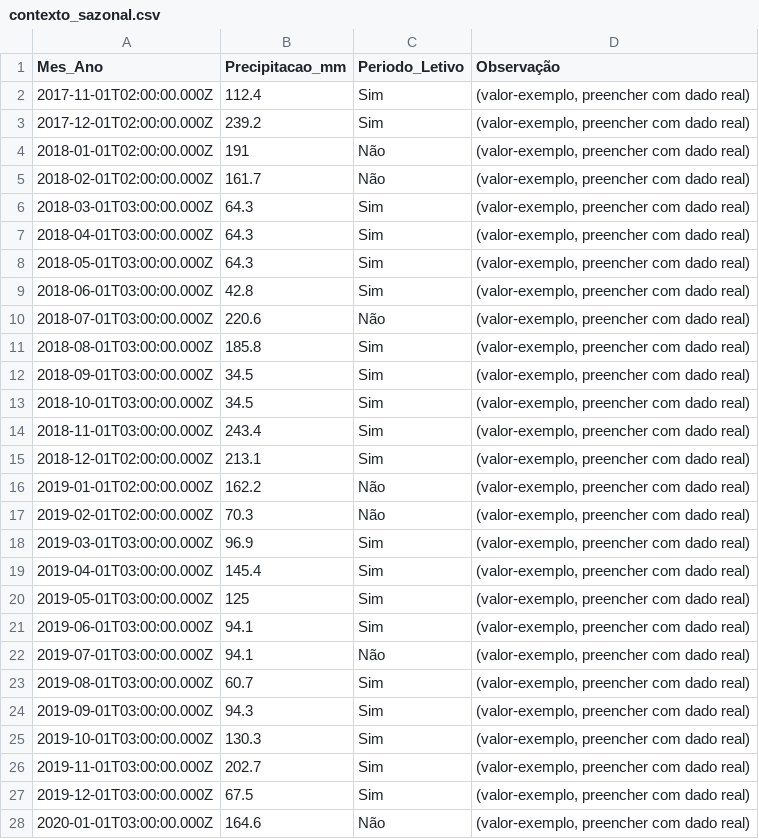
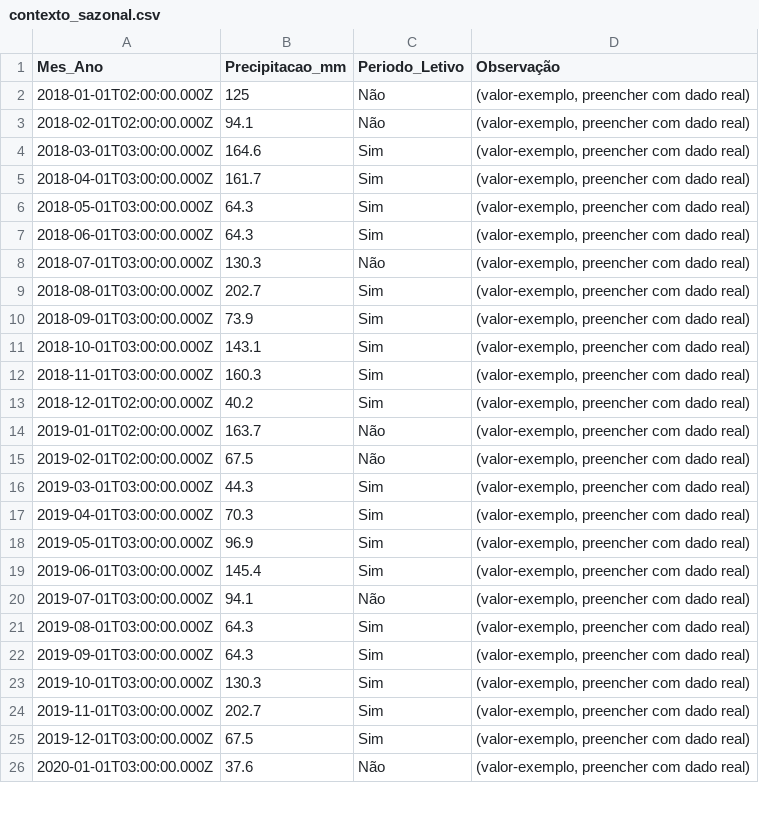
Before and after one commit to adinailson88/malha-previsao-custos, a CSV file: dados_csv/contexto_sazonal.csv, drawn as a sheet; only a part is shown; the diff covers the shown part only.

```diff
--- a/dados_csv/contexto_sazonal.csv
+++ b/dados_csv/contexto_sazonal.csv
@@ -1,25 +1,23 @@
 Mes_Ano,Precipitacao_mm,Periodo_Letivo,Observação
-2017-11-01T02:00:00.000Z,112.4,Sim,"(valor-exemplo, preencher com dado real)"
-2017-12-01T02:00:00.000Z,239.2,Sim,"(valor-exemplo, preencher com dado real)"
-2018-01-01T02:00:00.000Z,191,Não,"(valor-exemplo, preencher com dado real)"
-2018-02-01T02:00:00.000Z,161.7,Não,"(valor-exemplo, preencher com dado real)"
-2018-03-01T03:00:00.000Z,64.3,Sim,"(valor-exemplo, preencher com dado real)"
-2018-04-01T03:00:00.000Z,64.3,Sim,"(valor-exemplo, preencher com dado real)"
+2018-01-01T02:00:00.000Z,125,Não,"(valor-exemplo, preencher com dado real)"
+2018-02-01T02:00:00.000Z,94.1,Não,"(valor-exemplo, preencher com dado real)"
+2018-03-01T03:00:00.000Z,164.6,Sim,"(valor-exemplo, preencher com dado real)"
+2018-04-01T03:00:00.000Z,161.7,Sim,"(valor-exemplo, preencher com dado real)"
 2018-05-01T03:00:00.000Z,64.3,Sim,"(valor-exemplo, preencher com dado real)"
-2018-06-01T03:00:00.000Z,42.8,Sim,"(valor-exemplo, preencher com dado real)"
-2018-07-01T03:00:00.000Z,220.6,Não,"(valor-exemplo, preencher com dado real)"
-2018-08-01T03:00:00.000Z,185.8,Sim,"(valor-exemplo, preencher com dado real)"
-2018-09-01T03:00:00.000Z,34.5,Sim,"(valor-exemplo, preencher com dado real)"
-2018-10-01T03:00:00.000Z,34.5,Sim,"(valor-exemplo, preencher com dado real)"
-2018-11-01T03:00:00.000Z,243.4,Sim,"(valor-exemplo, preencher com dado real)"
-2018-12-01T02:00:00.000Z,213.1,Sim,"(valor-exemplo, preencher com dado real)"
-2019-01-01T02:00:00.000Z,162.2,Não,"(valor-exemplo, preencher com dado real)"
-2019-02-01T02:00:00.000Z,70.3,Não,"(valor-exemplo, preencher com dado real)"
-2019-03-01T03:00:00.000Z,96.9,Sim,"(valor-exemplo, preencher com dado real)"
-2019-04-01T03:00:00.000Z,145.4,Sim,"(valor-exemplo, preencher com dado real)"
-2019-05-01T03:00:00.000Z,125,Sim,"(valor-exemplo, preencher com dado real)"
-2019-06-01T03:00:00.000Z,94.1,Sim,"(valor-exemplo, preencher com dado real)"
+2018-06-01T03:00:00.000Z,64.3,Sim,"(valor-exemplo, preencher com dado real)"
+2018-07-01T03:00:00.000Z,130.3,Não,"(valor-exemplo, preencher com dado real)"
+2018-08-01T03:00:00.000Z,202.7,Sim,"(valor-exemplo, preencher com dado real)"
+2018-09-01T03:00:00.000Z,73.9,Sim,"(valor-exemplo, preencher com dado real)"
+2018-10-01T03:00:00.000Z,143.1,Sim,"(valor-exemplo, preencher com dado real)"
+2018-11-01T03:00:00.000Z,160.3,Sim,"(valor-exemplo, preencher com dado real)"
+2018-12-01T02:00:00.000Z,40.2,Sim,"(valor-exemplo, preencher com dado real)"
+2019-01-01T02:00:00.000Z,163.7,Não,"(valor-exemplo, preencher com dado real)"
+2019-02-01T02:00:00.000Z,67.5,Não,"(valor-exemplo, preencher com dado real)"
+2019-03-01T03:00:00.000Z,44.3,Sim,"(valor-exemplo, preencher com dado real)"
+2019-04-01T03:00:00.000Z,70.3,Sim,"(valor-exemplo, preencher com dado real)"
+2019-05-01T03:00:00.000Z,96.9,Sim,"(valor-exemplo, preencher com dado real)"
+2019-06-01T03:00:00.000Z,145.4,Sim,"(valor-exemplo, preencher com dado real)"
 2019-07-01T03:00:00.000Z,94.1,Não,"(valor-exemplo, preencher com dado real)"
-2019-08-01T03:00:00.000Z,60.7,Sim,"(valor-exemplo, preencher com dado real)"
-2019-09-01T03:00:00.000Z,94.3,Sim,"(valor-exemplo, preencher com dado real)"
+2019-08-01T03:00:00.000Z,64.3,Sim,"(valor-exemplo, preencher com dado real)"
+2019-09-01T03:00:00.000Z,64.3,Sim,"(valor-exemplo, preencher com dado real)"
 2019-10-01T03:00:00.000Z,130.3,Sim,"(valor-exemplo, preencher com dado real)"
@@ -27,2 +25,2 @@
 2019-12-01T03:00:00.000Z,67.5,Sim,"(valor-exemplo, preencher com dado real)"
-2020-01-01T03:00:00.000Z,164.6,Não,"(valor-exemplo, preencher com dado real)"
+2020-01-01T03:00:00.000Z,37.6,Não,"(valor-exemplo, preencher com dado real)"
```
Also changed, not shown: 11 removed rows and 56 edited cells elsewhere in this file, dados_csv/filtros_disponiveis.csv, dados_csv/previsao_custo_detalhes.csv, 10 other files.
